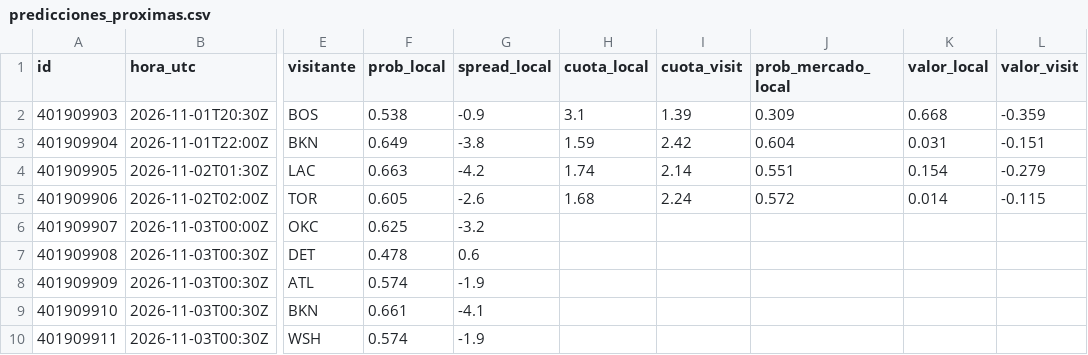
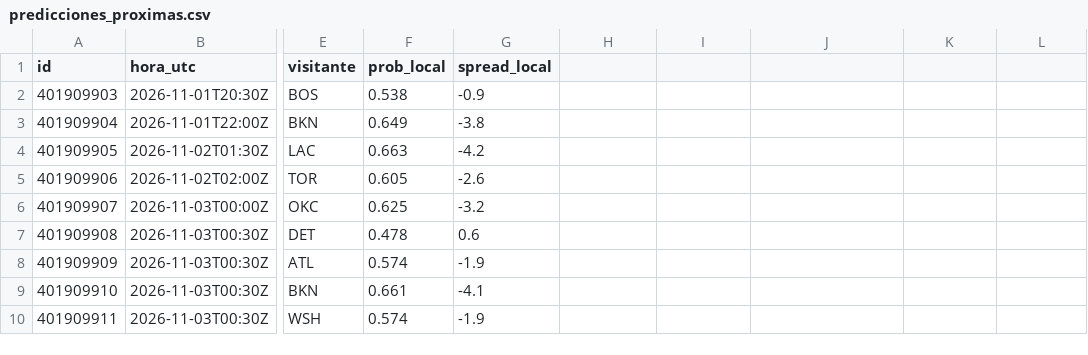
Before and after one commit to adridelpto/PreNBA, a CSV file: predicciones_proximas.csv, drawn as a sheet; only a part is shown, gaps mark what is left out; the diff names each change by its address in the sheet, - before the commit and + after, or states it on an @@ line.

```diff
--- a/predicciones_proximas.csv
+++ b/predicciones_proximas.csv
-H1: cuota_local
+H1: (empty)
-I1: cuota_visit
+I1: (empty)
-J1: prob_mercado_local
+J1: (empty)
-K1: valor_local
+K1: (empty)
-L1: valor_visit
+L1: (empty)
-H2: 3.1
+H2: (empty)
-I2: 1.39
+I2: (empty)
-J2: 0.309
+J2: (empty)
-K2: 0.668
+K2: (empty)
-L2: -0.359
+L2: (empty)
-H3: 1.59
+H3: (empty)
-I3: 2.42
+I3: (empty)
-J3: 0.604
+J3: (empty)
-K3: 0.031
+K3: (empty)
-L3: -0.151
+L3: (empty)
-H4: 1.74
+H4: (empty)
-I4: 2.14
+I4: (empty)
-J4: 0.551
+J4: (empty)
-K4: 0.154
+K4: (empty)
-L4: -0.279
+L4: (empty)
-H5: 1.68
+H5: (empty)
-I5: 2.24
+I5: (empty)
-J5: 0.572
+J5: (empty)
-K5: 0.014
+K5: (empty)
-L5: -0.115
+L5: (empty)
```
Also changed, not shown: evolucion_predicciones.csv, jug_evolucion_predicciones.csv, 13 other files.
